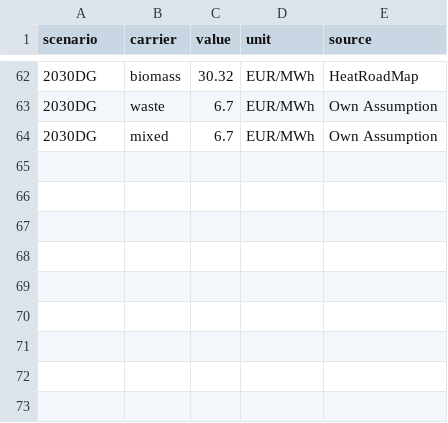
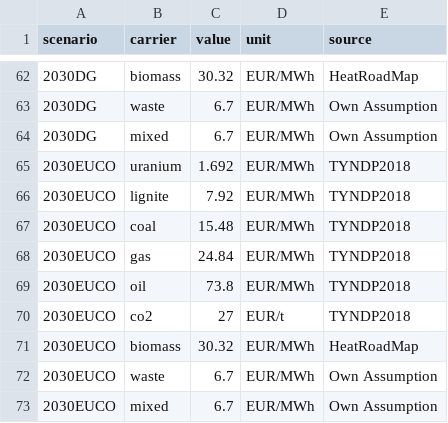
Before and after one commit to ZNES-datapackages/angus-input-data, a CSV file: carrier/carrier-cost.csv, drawn as a sheet; only a part is shown, gaps mark what is left out; the diff names each change by its address in the sheet, - before the commit and + after, or states it on an @@ line.

Commit message:
Add EUCO costs

```diff
--- a/carrier/carrier-cost.csv
+++ b/carrier/carrier-cost.csv
+row 65: 2030EUCO | uranium | 1.692 | EUR/MWh | TYNDP2018
+row 66: 2030EUCO | lignite | 7.92 | EUR/MWh | TYNDP2018
+row 67: 2030EUCO | coal | 15.48 | EUR/MWh | TYNDP2018
+row 68: 2030EUCO | gas | 24.84 | EUR/MWh | TYNDP2018
+row 69: 2030EUCO | oil | 73.8 | EUR/MWh | TYNDP2018
+row 70: 2030EUCO | co2 | 27 | EUR/t | TYNDP2018
+row 71: 2030EUCO | biomass | 30.32 | EUR/MWh | HeatRoadMap
+row 72: 2030EUCO | waste | 6.7 | EUR/MWh | Own Assumption
+row 73: 2030EUCO | mixed | 6.7 | EUR/MWh | Own Assumption
```
